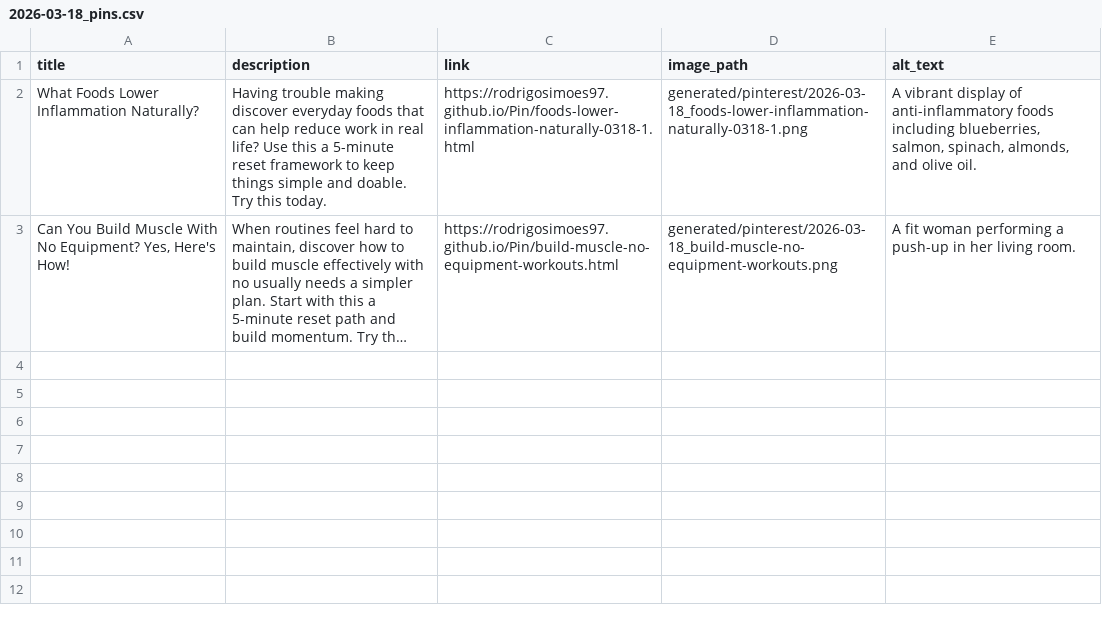
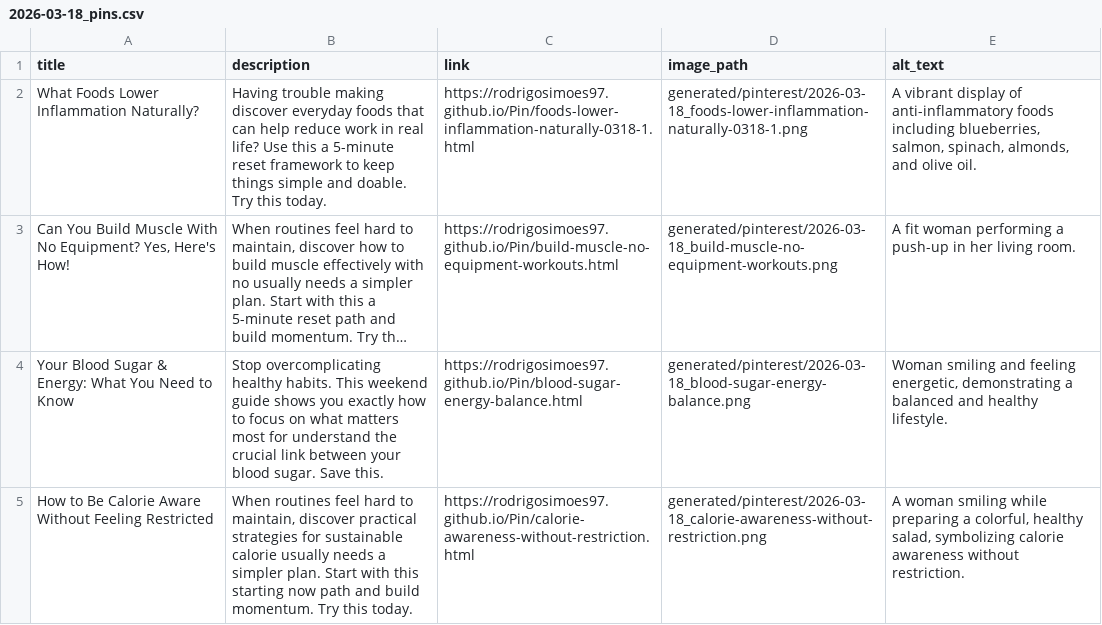
Before and after one commit to rodrigosimoes97/Pin, a CSV file: generated/pinterest/2026-03-18_pins.csv, drawn as a sheet; long unchanged cells end in …; the diff names each change by its address in the sheet, - before the commit and + after, or states it on an @@ line.

```diff
--- a/generated/pinterest/2026-03-18_pins.csv
+++ b/generated/pinterest/2026-03-18_pins.csv
+row 4: Your Blood Sugar & Energy: What You Need to Know | Stop overcomplicating healthy habits. This weekend guide shows you exactly how to focus on what matters most for understand the crucial link between your blood sugar. Save this. | https://rodrigosimoes97.github.io/Pin/blood-sugar-energy-balance.html | generated/pinterest/2026-03-18_blood-sugar-energy-balance.png | Woman smiling and feeling energetic, demonstrating a balanced and healthy lifestyle.
+row 5: How to Be Calorie Aware Without Feeling Restricted | When routines feel hard to maintain, discover practical strategies for sustainable calorie usually needs a simpler plan. Start with this starting now path and build momentum. Try this today. | https://rodrigosimoes97.github.io/Pin/calorie-awareness-without-restriction.html | generated/pinterest/2026-03-18_calorie-awareness-without-restriction.png | A woman smiling while preparing a colorful, healthy salad, symbolizing calorie awareness without restriction.
```
Also changed, not shown: 22 other files.
